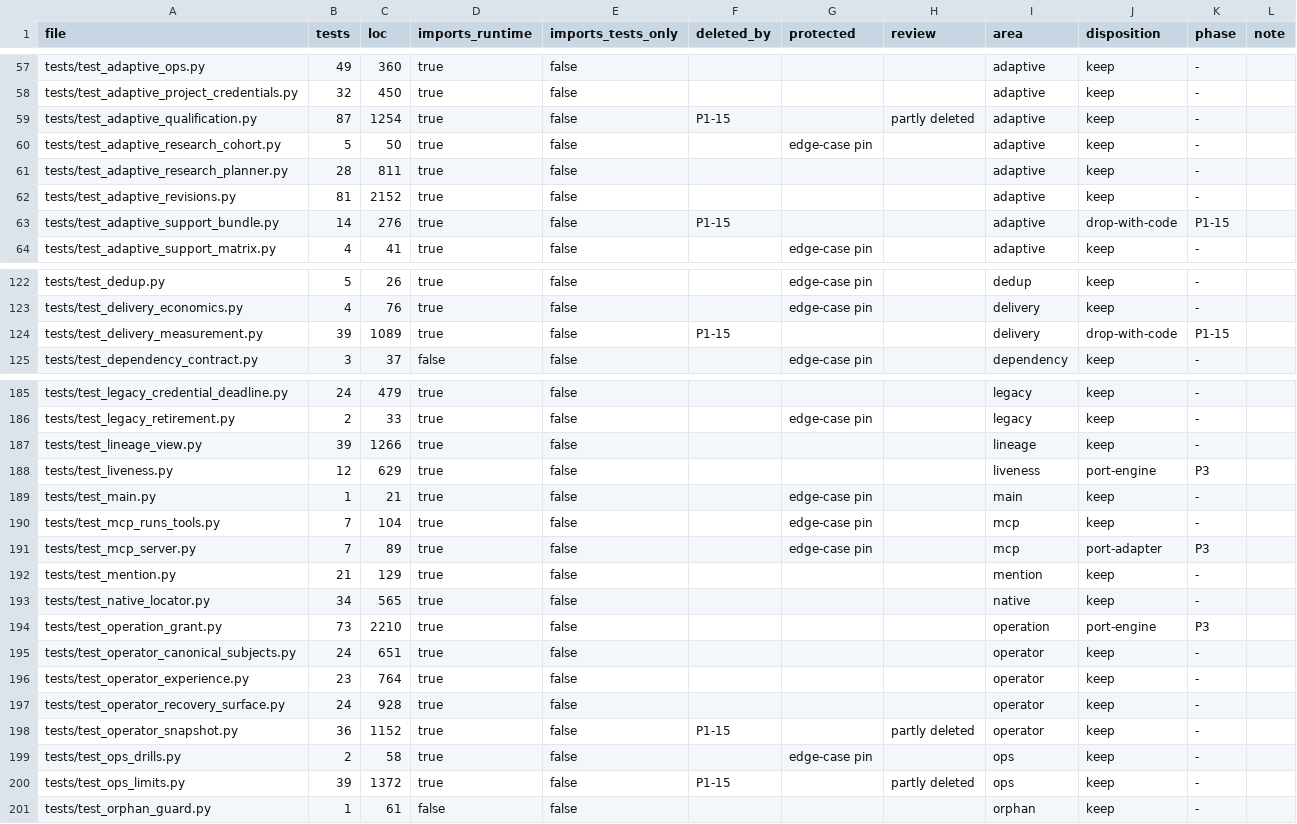
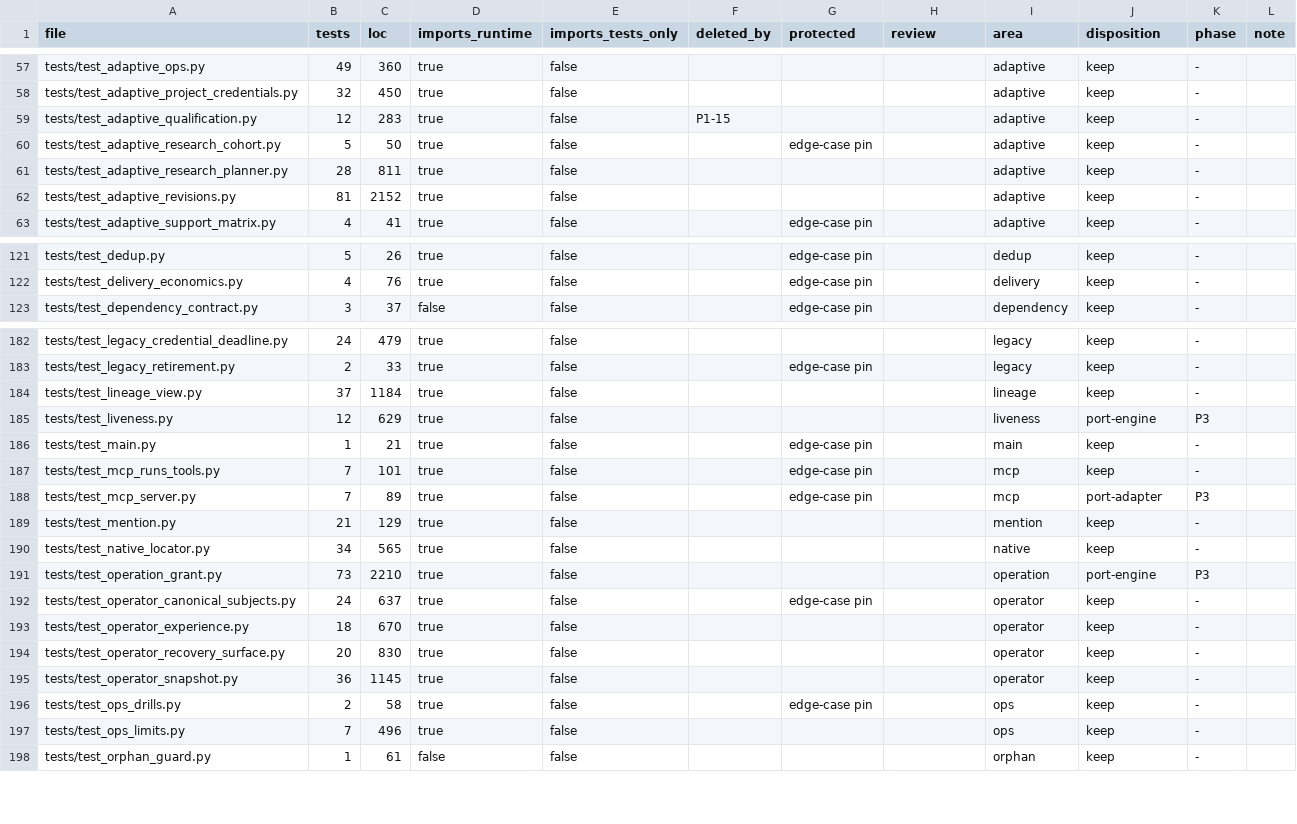
Before and after one commit to forcewake/forge, a CSV file: docs/roadmap/2026-09-29-simplification/test-ledger.csv, drawn as a sheet; only a part is shown, gaps mark what is left out; the diff covers the shown part only.

```diff
--- a/docs/roadmap/2026-09-29-simplification/test-ledger.csv
+++ b/docs/roadmap/2026-09-29-simplification/test-ledger.csv
@@ -58,3 +58,3 @@ tests/test_adaptive_ops.py,49,360,true,false,,,,adaptive,keep,-,
 tests/test_adaptive_project_credentials.py,32,450,true,false,,,,adaptive,keep,-,
-tests/test_adaptive_qualification.py,87,1254,true,false,P1-15,,partly deleted,adaptive,keep,-,
+tests/test_adaptive_qualification.py,12,283,true,false,P1-15,,,adaptive,keep,-,
 tests/test_adaptive_research_cohort.py,5,50,true,false,,edge-case pin,,adaptive,keep,-,
@@ -62,3 +62,2 @@ tests/test_adaptive_research_planner.py,28,811,true,false,,,,adaptive,keep,-,
 tests/test_adaptive_revisions.py,81,2152,true,false,,,,adaptive,keep,-,
-tests/test_adaptive_support_bundle.py,14,276,true,false,P1-15,,,adaptive,drop-with-code,P1-15,
 tests/test_adaptive_support_matrix.py,4,41,true,false,,edge-case pin,,adaptive,keep,-,
@@ -123,3 +122,2 @@ tests/test_dedup.py,5,26,true,false,,edge-case pin,,dedup,keep,-,
 tests/test_delivery_economics.py,4,76,true,false,,edge-case pin,,delivery,keep,-,
-tests/test_delivery_measurement.py,39,1089,true,false,P1-15,,,delivery,drop-with-code,P1-15,
 tests/test_dependency_contract.py,3,37,false,false,,edge-case pin,,dependency,keep,-,
@@ -186,6 +183,6 @@ tests/test_legacy_credential_deadline.py,24,479,true,false,,,,legacy,keep,-,
 tests/test_legacy_retirement.py,2,33,true,false,,edge-case pin,,legacy,keep,-,
-tests/test_lineage_view.py,39,1266,true,false,,,,lineage,keep,-,
+tests/test_lineage_view.py,37,1184,true,false,,,,lineage,keep,-,
 tests/test_liveness.py,12,629,true,false,,,,liveness,port-engine,P3,
 tests/test_main.py,1,21,true,false,,edge-case pin,,main,keep,-,
-tests/test_mcp_runs_tools.py,7,104,true,false,,edge-case pin,,mcp,keep,-,
+tests/test_mcp_runs_tools.py,7,101,true,false,,edge-case pin,,mcp,keep,-,
 tests/test_mcp_server.py,7,89,true,false,,edge-case pin,,mcp,port-adapter,P3,
@@ -194,8 +191,8 @@ tests/test_native_locator.py,34,565,true,false,,,,native,keep,-,
 tests/test_operation_grant.py,73,2210,true,false,,,,operation,port-engine,P3,
-tests/test_operator_canonical_subjects.py,24,651,true,false,,,,operator,keep,-,
-tests/test_operator_experience.py,23,764,true,false,,,,operator,keep,-,
-tests/test_operator_recovery_surface.py,24,928,true,false,,,,operator,keep,-,
-tests/test_operator_snapshot.py,36,1152,true,false,P1-15,,partly deleted,operator,keep,-,
+tests/test_operator_canonical_subjects.py,24,637,true,false,,edge-case pin,,operator,keep,-,
+tests/test_operator_experience.py,18,670,true,false,,,,operator,keep,-,
+tests/test_operator_recovery_surface.py,20,830,true,false,,,,operator,keep,-,
+tests/test_operator_snapshot.py,36,1145,true,false,,,,operator,keep,-,
 tests/test_ops_drills.py,2,58,true,false,,edge-case pin,,ops,keep,-,
-tests/test_ops_limits.py,39,1372,true,false,P1-15,,partly deleted,ops,keep,-,
+tests/test_ops_limits.py,7,496,true,false,,,,ops,keep,-,
 tests/test_orphan_guard.py,1,61,false,false,,,,orphan,keep,-,
```
Also changed, not shown: 1 removed row and 24 edited cells elsewhere in this file, 40 other files.
